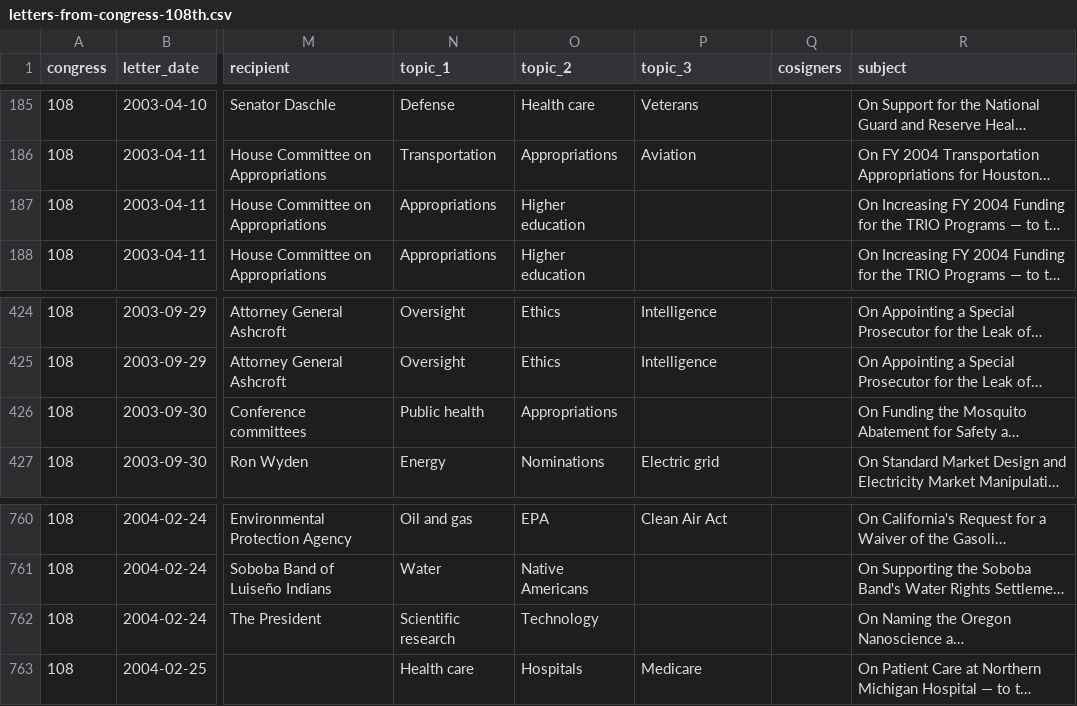
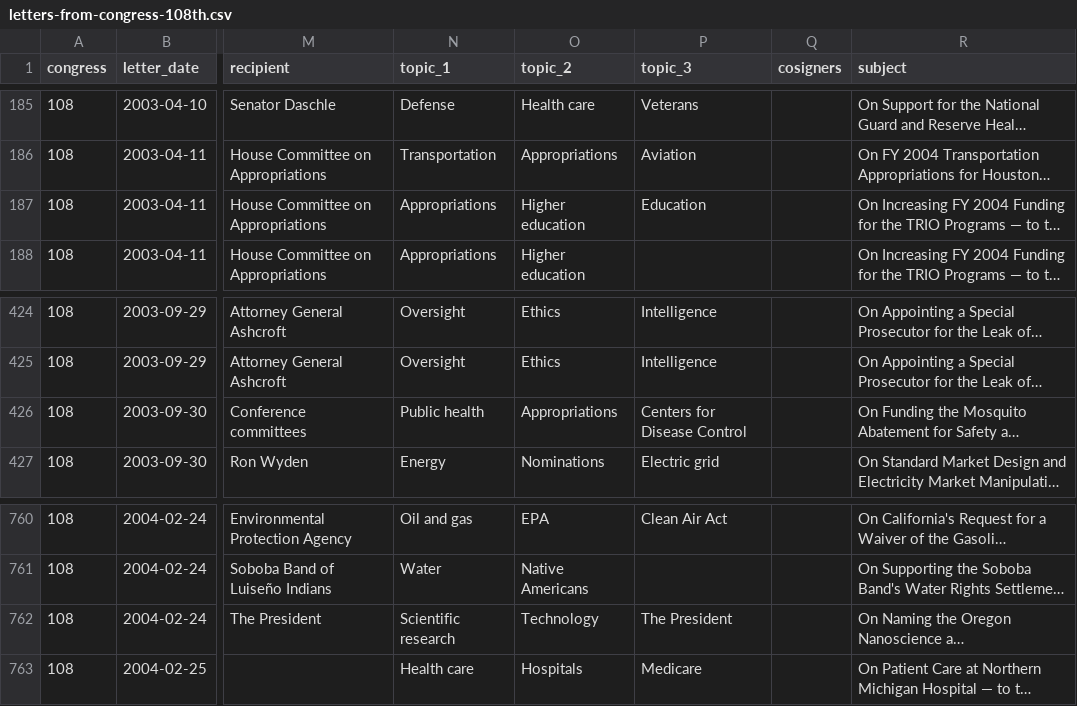
Before and after one commit to internetarchivecanada/Explorer-Congressional-Letters-108, a CSV file: data/letters-from-congress-108th.csv, drawn as a sheet; only a part is shown, gaps mark what is left out; long unchanged cells end in …; the diff covers the shown part only; the diff names each change by its address in the sheet, - before the commit and + after, or states it on an @@ line.

```diff
--- a/data/letters-from-congress-108th.csv
+++ b/data/letters-from-congress-108th.csv
-P187 (topic_3): (empty)
+P187 (topic_3): Education
-P426 (topic_3): (empty)
+P426 (topic_3): Centers for Disease Control
-P762 (topic_3): (empty)
+P762 (topic_3): The President
```
Also changed, not shown: 13 edited cells elsewhere in this file, 17 other files.
